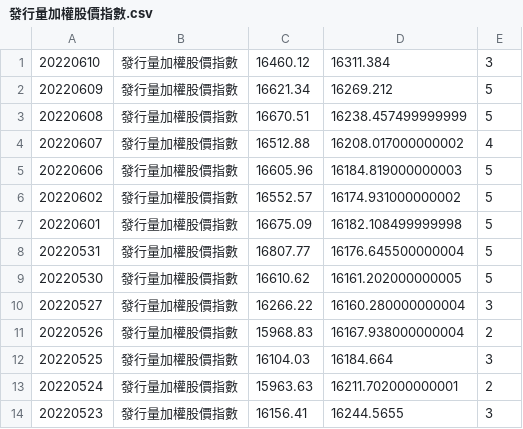
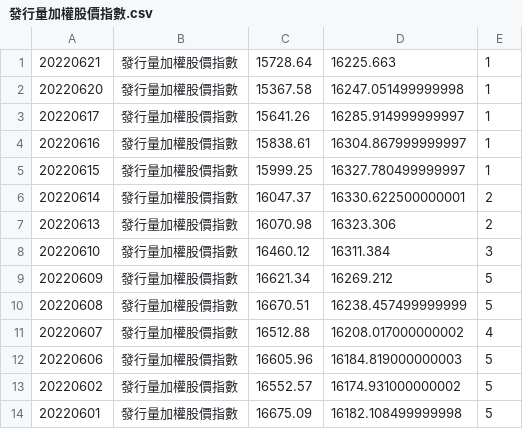
Before and after one commit to Vincenthuang282/StockAndTelegram, a CSV file: result_file/發行量加權股價指數.csv, drawn as a sheet; only a part is shown; the shorter side is filled out with more unchanged rows; the diff names each change by its address in the sheet, - before the commit and + after, or states it on an @@ line.

Commit message:
update the data

```diff
--- a/result_file/發行量加權股價指數.csv
+++ b/result_file/發行量加權股價指數.csv
+row 1: 20220621 | 發行量加權股價指數 | 15728.64 | 16225.663 | 1
+row 2: 20220620 | 發行量加權股價指數 | 15367.58 | 16247.051499999998 | 1
+row 3: 20220617 | 發行量加權股價指數 | 15641.26 | 16285.914999999997 | 1
+row 4: 20220616 | 發行量加權股價指數 | 15838.61 | 16304.867999999997 | 1
+row 5: 20220615 | 發行量加權股價指數 | 15999.25 | 16327.780499999997 | 1
+row 6: 20220614 | 發行量加權股價指數 | 16047.37 | 16330.622500000001 | 2
+row 7: 20220613 | 發行量加權股價指數 | 16070.98 | 16323.306 | 2
```
Also changed, not shown: result_file/未含金融電子指數.csv, result_file/臺指日報酬兩倍指數.csv, 54 other files.
